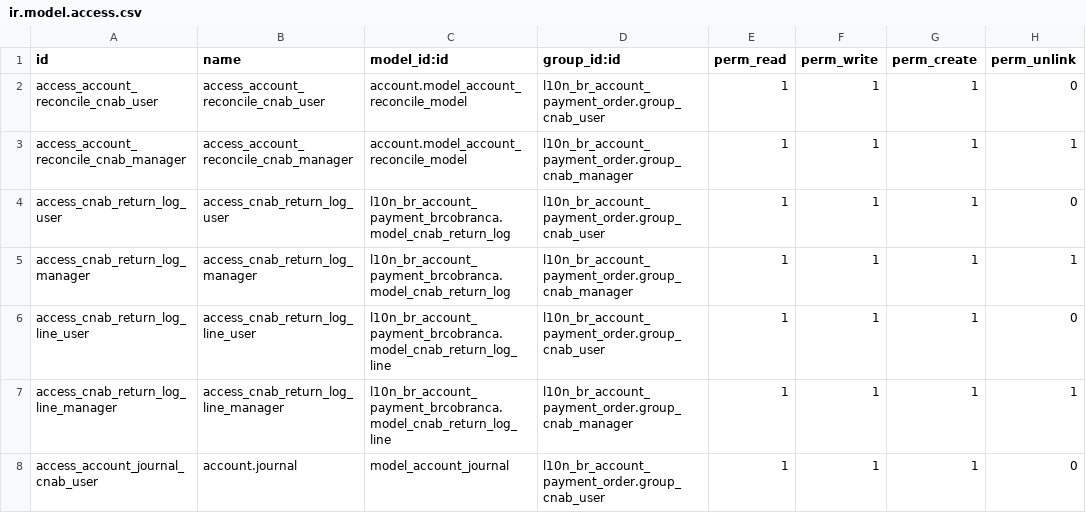
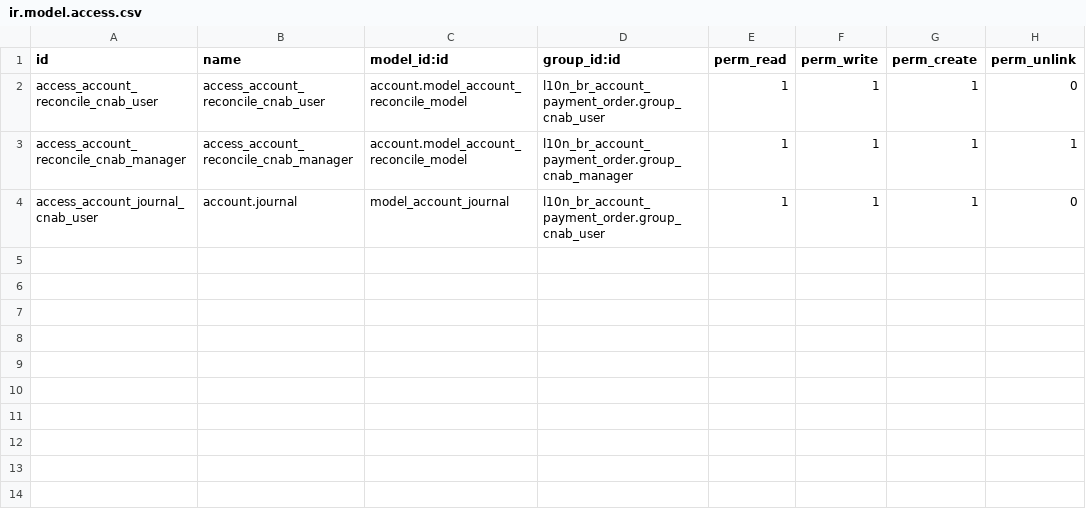
Before and after one commit to akretion/l10n_brazil, a CSV file: l10n_br_account_payment_brcobranca/security/ir.model.access.csv, drawn as a sheet.

Commit message:
[REF] CNAB Return Log now is in inherit module l10n_br_account_payment_order.

```diff
--- a/l10n_br_account_payment_brcobranca/security/ir.model.access.csv
+++ b/l10n_br_account_payment_brcobranca/security/ir.model.access.csv
@@ -3,6 +3,2 @@ access_account_reconcile_cnab_user,access_account_reconcile_cnab_user,account.mo
 access_account_reconcile_cnab_manager,access_account_reconcile_cnab_manager,account.model_account_reconcile_model,l10n_br_account_payment_order.group_cnab_manager,1,1,1,1
-access_cnab_return_log_user,access_cnab_return_log_user,l10n_br_account_payment_brcobranca.model_cnab_return_log,l10n_br_account_payment_order.group_cnab_user,1,1,1,0
-access_cnab_return_log_manager,access_cnab_return_log_manager,l10n_br_account_payment_brcobranca.model_cnab_return_log,l10n_br_account_payment_order.group_cnab_manager,1,1,1,1
-access_cnab_return_log_line_user,access_cnab_return_log_line_user,l10n_br_account_payment_brcobranca.model_cnab_return_log_line,l10n_br_account_payment_order.group_cnab_user,1,1,1,0
-access_cnab_return_log_line_manager,access_cnab_return_log_line_manager,l10n_br_account_payment_brcobranca.model_cnab_return_log_line,l10n_br_account_payment_order.group_cnab_manager,1,1,1,1
 access_account_journal_cnab_user,account.journal,model_account_journal,l10n_br_account_payment_order.group_cnab_user,1,1,1,0
```
Also changed, not shown: 10 other files.
